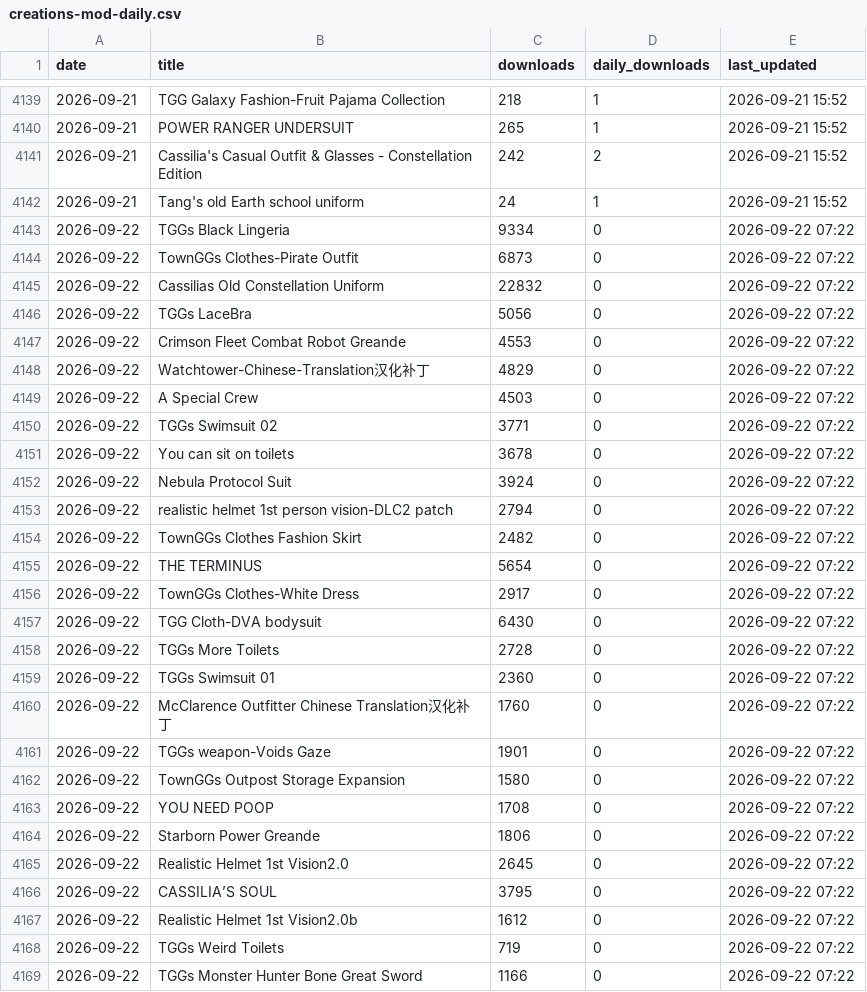
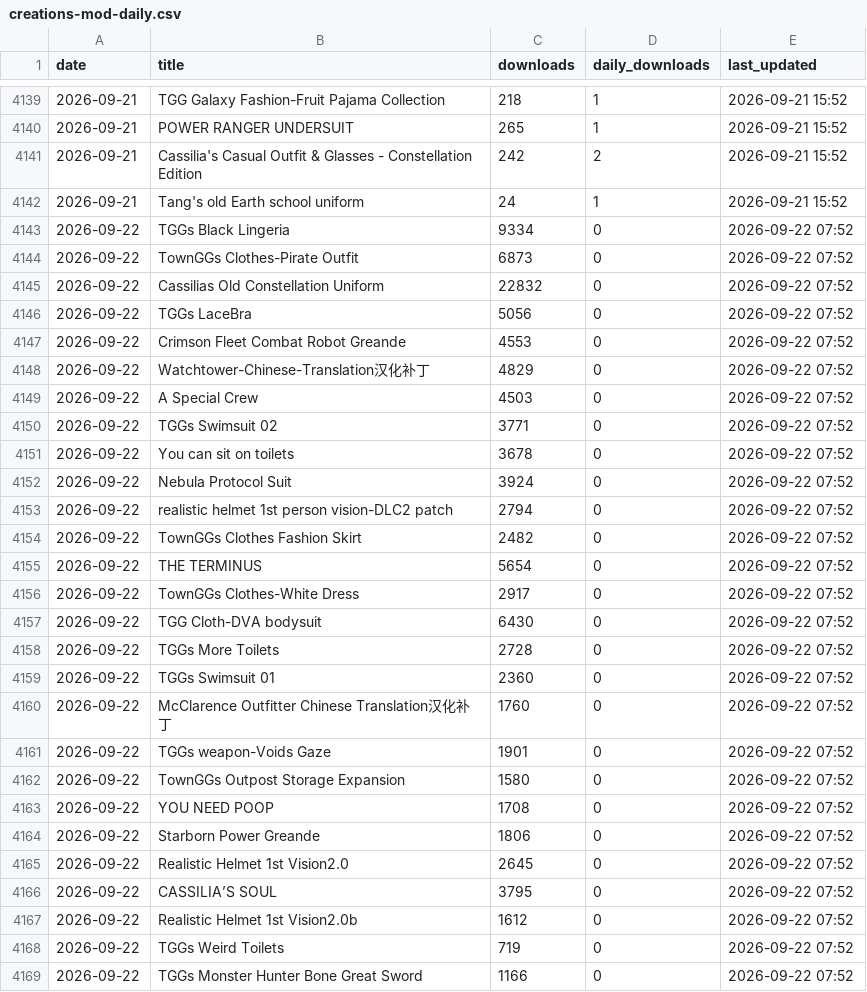
Before and after one commit to TownGG/towngg-portfolio, a CSV file: assets/data/creations-mod-daily.csv, drawn as a sheet; only a part is shown, gaps mark what is left out; the diff covers the shown part only.

```diff
--- a/assets/data/creations-mod-daily.csv
+++ b/assets/data/creations-mod-daily.csv
@@ -4142,28 +4142,28 @@ date,title,downloads,daily_downloads,last_updated
 2026-09-21,Tang's old Earth school uniform,24,1,2026-09-21 15:52
-2026-09-22,TGGs Black Lingeria,9334,0,2026-09-22 07:22
-2026-09-22,TownGGs Clothes-Pirate Outfit,6873,0,2026-09-22 07:22
-2026-09-22,Cassilias Old Constellation Uniform,22832,0,2026-09-22 07:22
-2026-09-22,TGGs LaceBra,5056,0,2026-09-22 07:22
-2026-09-22,Crimson Fleet Combat Robot Greande,4553,0,2026-09-22 07:22
-2026-09-22,Watchtower-Chinese-Translation汉化补丁,4829,0,2026-09-22 07:22
-2026-09-22,A Special Crew,4503,0,2026-09-22 07:22
-2026-09-22,TGGs Swimsuit 02,3771,0,2026-09-22 07:22
-2026-09-22,You can sit on toilets,3678,0,2026-09-22 07:22
-2026-09-22,Nebula Protocol Suit,3924,0,2026-09-22 07:22
-2026-09-22,realistic helmet 1st person vision-DLC2 patch,2794,0,2026-09-22 07:22
-2026-09-22,TownGGs Clothes Fashion Skirt,2482,0,2026-09-22 07:22
-2026-09-22,THE TERMINUS,5654,0,2026-09-22 07:22
-2026-09-22,TownGGs Clothes-White Dress,2917,0,2026-09-22 07:22
-2026-09-22,TGG Cloth-DVA bodysuit,6430,0,2026-09-22 07:22
-2026-09-22,TGGs More Toilets,2728,0,2026-09-22 07:22
-2026-09-22,TGGs Swimsuit 01,2360,0,2026-09-22 07:22
-2026-09-22,McClarence Outfitter Chinese Translation汉化补丁,1760,0,2026-09-22 07:22
-2026-09-22,TGGs weapon-Voids Gaze,1901,0,2026-09-22 07:22
-2026-09-22,TownGGs Outpost Storage Expansion,1580,0,2026-09-22 07:22
-2026-09-22,YOU NEED POOP,1708,0,2026-09-22 07:22
-2026-09-22,Starborn Power Greande,1806,0,2026-09-22 07:22
-2026-09-22,Realistic Helmet 1st Vision2.0,2645,0,2026-09-22 07:22
-2026-09-22,CASSILIA’S SOUL,3795,0,2026-09-22 07:22
-2026-09-22,Realistic Helmet 1st Vision2.0b,1612,0,2026-09-22 07:22
-2026-09-22,TGGs Weird Toilets,719,0,2026-09-22 07:22
-2026-09-22,TGGs Monster Hunter Bone Great Sword,1166,0,2026-09-22 07:22
+2026-09-22,TGGs Black Lingeria,9334,0,2026-09-22 07:52
+2026-09-22,TownGGs Clothes-Pirate Outfit,6873,0,2026-09-22 07:52
+2026-09-22,Cassilias Old Constellation Uniform,22832,0,2026-09-22 07:52
+2026-09-22,TGGs LaceBra,5056,0,2026-09-22 07:52
+2026-09-22,Crimson Fleet Combat Robot Greande,4553,0,2026-09-22 07:52
+2026-09-22,Watchtower-Chinese-Translation汉化补丁,4829,0,2026-09-22 07:52
+2026-09-22,A Special Crew,4503,0,2026-09-22 07:52
+2026-09-22,TGGs Swimsuit 02,3771,0,2026-09-22 07:52
+2026-09-22,You can sit on toilets,3678,0,2026-09-22 07:52
+2026-09-22,Nebula Protocol Suit,3924,0,2026-09-22 07:52
+2026-09-22,realistic helmet 1st person vision-DLC2 patch,2794,0,2026-09-22 07:52
+2026-09-22,TownGGs Clothes Fashion Skirt,2482,0,2026-09-22 07:52
+2026-09-22,THE TERMINUS,5654,0,2026-09-22 07:52
+2026-09-22,TownGGs Clothes-White Dress,2917,0,2026-09-22 07:52
+2026-09-22,TGG Cloth-DVA bodysuit,6430,0,2026-09-22 07:52
+2026-09-22,TGGs More Toilets,2728,0,2026-09-22 07:52
+2026-09-22,TGGs Swimsuit 01,2360,0,2026-09-22 07:52
+2026-09-22,McClarence Outfitter Chinese Translation汉化补丁,1760,0,2026-09-22 07:52
+2026-09-22,TGGs weapon-Voids Gaze,1901,0,2026-09-22 07:52
+2026-09-22,TownGGs Outpost Storage Expansion,1580,0,2026-09-22 07:52
+2026-09-22,YOU NEED POOP,1708,0,2026-09-22 07:52
+2026-09-22,Starborn Power Greande,1806,0,2026-09-22 07:52
+2026-09-22,Realistic Helmet 1st Vision2.0,2645,0,2026-09-22 07:52
+2026-09-22,CASSILIA’S SOUL,3795,0,2026-09-22 07:52
+2026-09-22,Realistic Helmet 1st Vision2.0b,1612,0,2026-09-22 07:52
+2026-09-22,TGGs Weird Toilets,719,0,2026-09-22 07:52
+2026-09-22,TGGs Monster Hunter Bone Great Sword,1166,0,2026-09-22 07:52
```
Also changed, not shown: 22 edited cells elsewhere in this file, assets/data/creations-history.csv, 2 other files.
